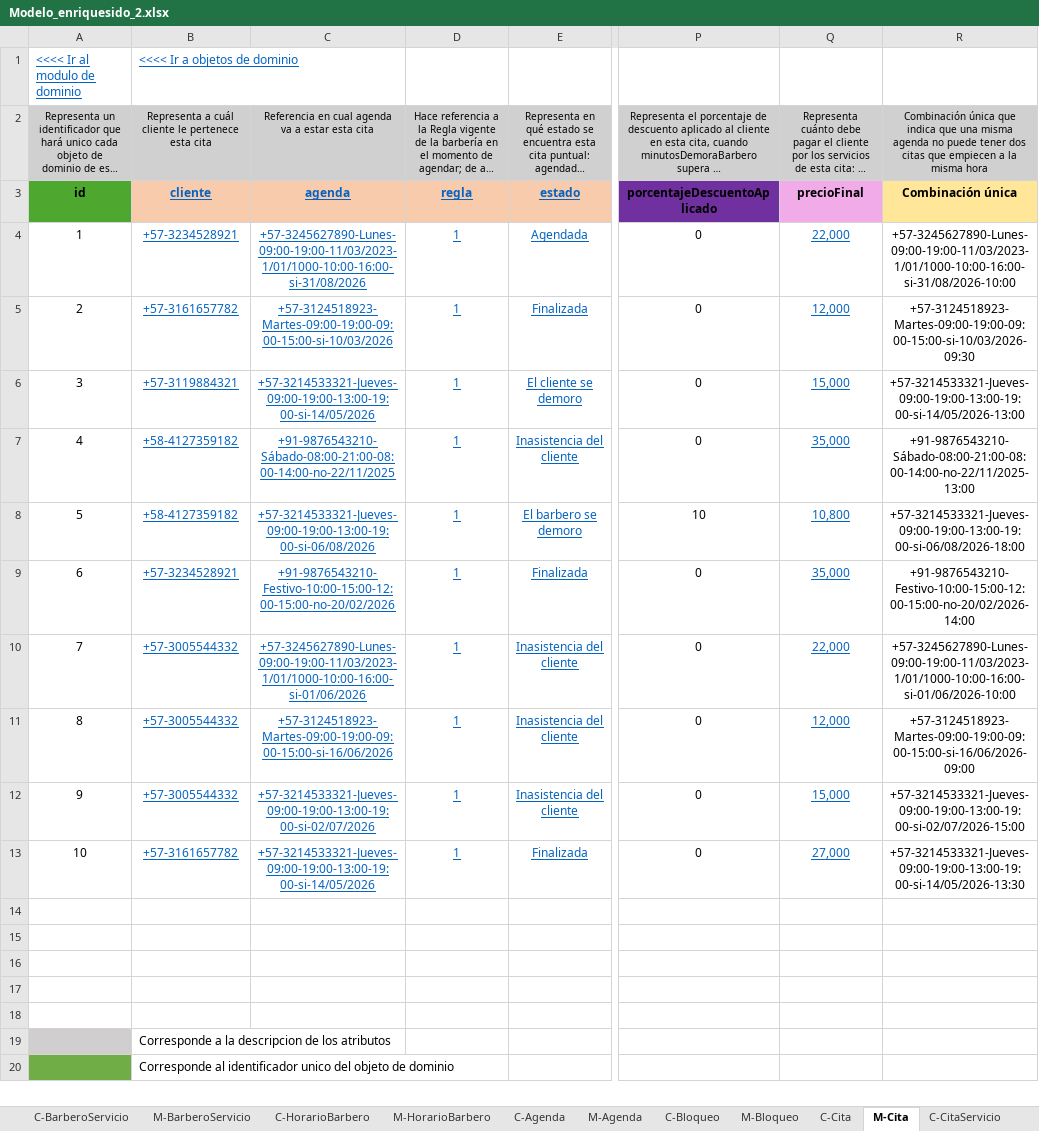
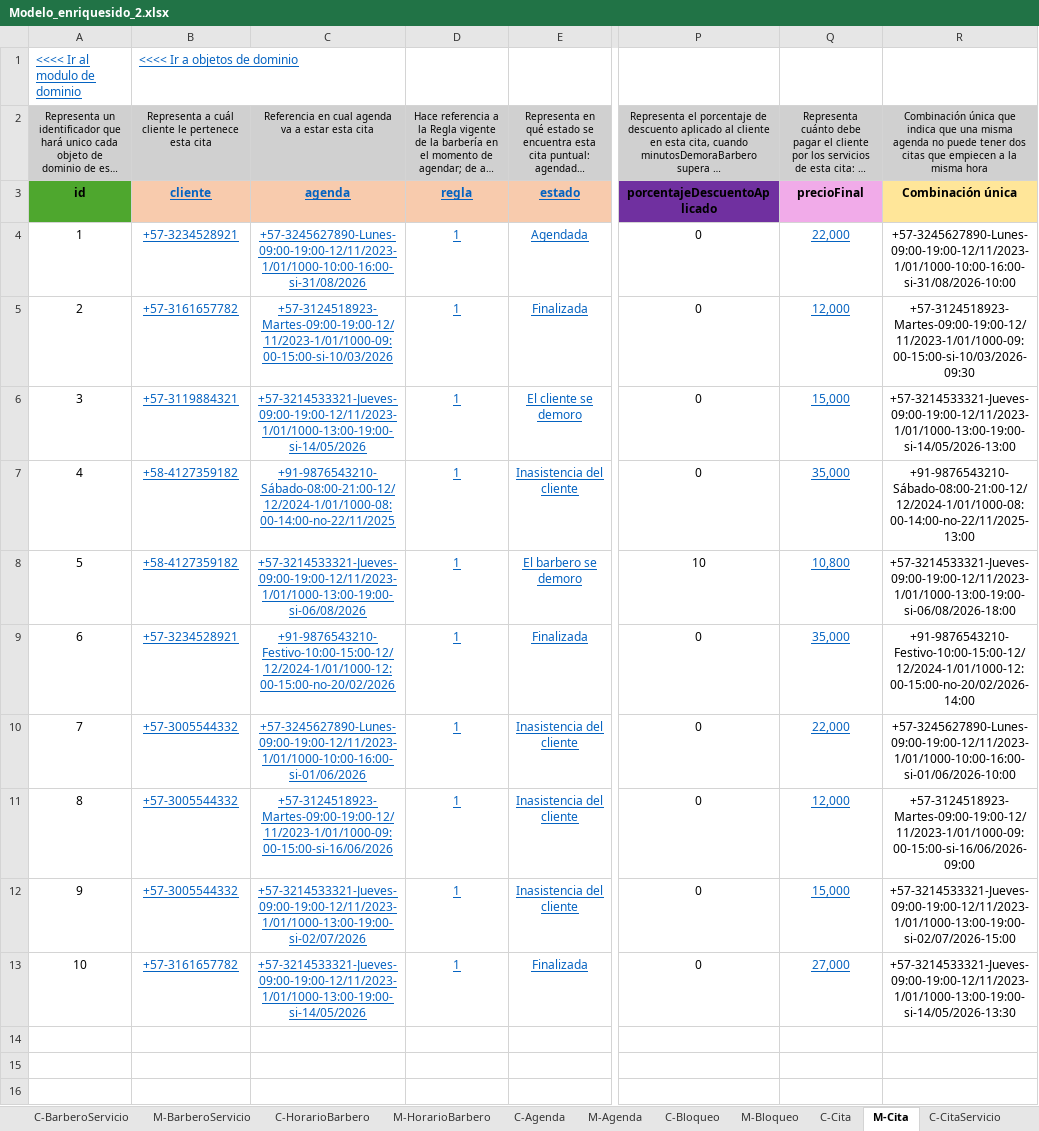
Before and after one commit to Leandro-Gomez-12345/Proyecto-extra-clase-DOO, an Excel workbook: Modelo_enriquesido_2.xlsx, sheet M-Cita, drawn as a sheet; only a part is shown, gaps mark what is left out; the shorter side is filled out with more unchanged rows; long unchanged cells end in …; values as stored, in another font and other column widths than the file's, no borders; the diff names each change by its address in the sheet, - before the commit and + after, or states it on an @@ line.

```diff
--- a/Modelo_enriquesido_2.xlsx (sheet M-Cita)
+++ b/Modelo_enriquesido_2.xlsx (sheet M-Cita)
-C4: +57-3245627890-Lunes-09:00-19:00-11/03/2023-1/01/1000-10:00-16:00-si-31/08/2026
+C4: +57-3245627890-Lunes-09:00-19:00-12/11/2023-1/01/1000-10:00-16:00-si-31/08/2026
-R4: +57-3245627890-Lunes-09:00-19:00-11/03/2023-1/01/1000-10:00-16:00-si-31/08/2026-10:00
+R4: +57-3245627890-Lunes-09:00-19:00-12/11/2023-1/01/1000-10:00-16:00-si-31/08/2026-10:00
-C5: +57-3124518923-Martes-09:00-19:00-09:00-15:00-si-10/03/2026
+C5: +57-3124518923-Martes-09:00-19:00-12/11/2023-1/01/1000-09:00-15:00-si-10/03/2026
-R5: +57-3124518923-Martes-09:00-19:00-09:00-15:00-si-10/03/2026-09:30
+R5: +57-3124518923-Martes-09:00-19:00-12/11/2023-1/01/1000-09:00-15:00-si-10/03/2026-09:30
-C6: +57-3214533321-Jueves-09:00-19:00-13:00-19:00-si-14/05/2026
+C6: +57-3214533321-Jueves-09:00-19:00-12/11/2023-1/01/1000-13:00-19:00-si-14/05/2026
-R6: +57-3214533321-Jueves-09:00-19:00-13:00-19:00-si-14/05/2026-13:00
+R6: +57-3214533321-Jueves-09:00-19:00-12/11/2023-1/01/1000-13:00-19:00-si-14/05/2026-13:00
-C7: +91-9876543210-Sábado-08:00-21:00-08:00-14:00-no-22/11/2025
+C7: +91-9876543210-Sábado-08:00-21:00-12/12/2024-1/01/1000-08:00-14:00-no-22/11/2025
-R7: +91-9876543210-Sábado-08:00-21:00-08:00-14:00-no-22/11/2025-13:00
+R7: +91-9876543210-Sábado-08:00-21:00-12/12/2024-1/01/1000-08:00-14:00-no-22/11/2025-13:00
-C8: +57-3214533321-Jueves-09:00-19:00-13:00-19:00-si-06/08/2026
+C8: +57-3214533321-Jueves-09:00-19:00-12/11/2023-1/01/1000-13:00-19:00-si-06/08/2026
-R8: +57-3214533321-Jueves-09:00-19:00-13:00-19:00-si-06/08/2026-18:00
+R8: +57-3214533321-Jueves-09:00-19:00-12/11/2023-1/01/1000-13:00-19:00-si-06/08/2026-18:00
-C9: +91-9876543210-Festivo-10:00-15:00-12:00-15:00-no-20/02/2026
+C9: +91-9876543210-Festivo-10:00-15:00-12/12/2024-1/01/1000-12:00-15:00-no-20/02/2026
-R9: +91-9876543210-Festivo-10:00-15:00-12:00-15:00-no-20/02/2026-14:00
+R9: +91-9876543210-Festivo-10:00-15:00-12/12/2024-1/01/1000-12:00-15:00-no-20/02/2026-14:00
-C10: +57-3245627890-Lunes-09:00-19:00-11/03/2023-1/01/1000-10:00-16:00-si-01/06/2026
+C10: +57-3245627890-Lunes-09:00-19:00-12/11/2023-1/01/1000-10:00-16:00-si-01/06/2026
-R10: +57-3245627890-Lunes-09:00-19:00-11/03/2023-1/01/1000-10:00-16:00-si-01/06/2026-10:00
+R10: +57-3245627890-Lunes-09:00-19:00-12/11/2023-1/01/1000-10:00-16:00-si-01/06/2026-10:00
-C11: +57-3124518923-Martes-09:00-19:00-09:00-15:00-si-16/06/2026
+C11: +57-3124518923-Martes-09:00-19:00-12/11/2023-1/01/1000-09:00-15:00-si-16/06/2026
-R11: +57-3124518923-Martes-09:00-19:00-09:00-15:00-si-16/06/2026-09:00
+R11: +57-3124518923-Martes-09:00-19:00-12/11/2023-1/01/1000-09:00-15:00-si-16/06/2026-09:00
-C12: +57-3214533321-Jueves-09:00-19:00-13:00-19:00-si-02/07/2026
+C12: +57-3214533321-Jueves-09:00-19:00-12/11/2023-1/01/1000-13:00-19:00-si-02/07/2026
-R12: +57-3214533321-Jueves-09:00-19:00-13:00-19:00-si-02/07/2026-15:00
+R12: +57-3214533321-Jueves-09:00-19:00-12/11/2023-1/01/1000-13:00-19:00-si-02/07/2026-15:00
-C13: +57-3214533321-Jueves-09:00-19:00-13:00-19:00-si-14/05/2026
+C13: +57-3214533321-Jueves-09:00-19:00-12/11/2023-1/01/1000-13:00-19:00-si-14/05/2026
-R13: +57-3214533321-Jueves-09:00-19:00-13:00-19:00-si-14/05/2026-13:30
+R13: +57-3214533321-Jueves-09:00-19:00-12/11/2023-1/01/1000-13:00-19:00-si-14/05/2026-13:30
```
Also changed, not shown: sheet M-Bloqueo, sheet M-CitaServicio, sheet M-Agenda, sheet M-HorarioBarberia, sheet M-HorarioBarbero, sheet M-Multa, 3 more sheets, charts or pictures, 1 other file.
